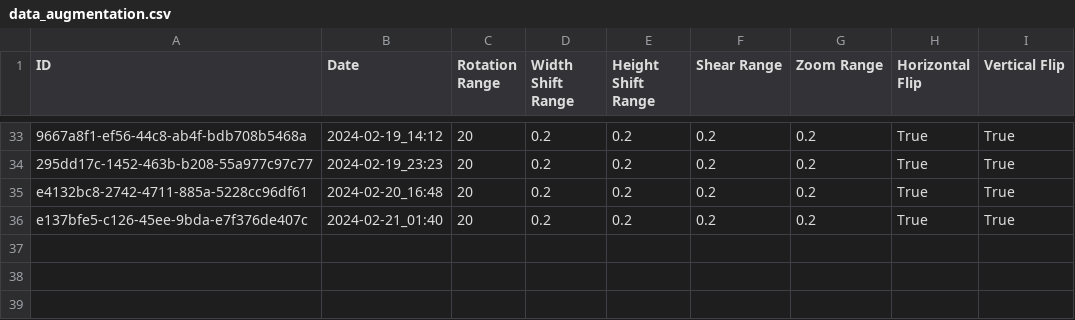
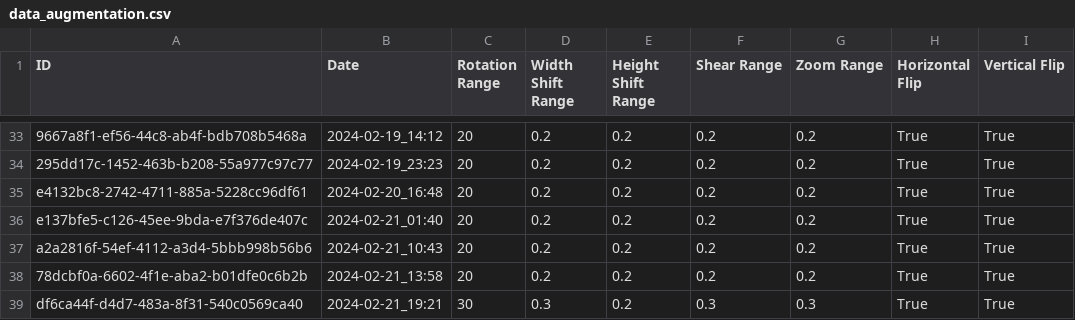
Before and after one commit to Ismaolen/fake-face-detection, a CSV file: docs/data_augmentation.csv, drawn as a sheet; only a part is shown, gaps mark what is left out.

```diff
--- a/docs/data_augmentation.csv
+++ b/docs/data_augmentation.csv
@@ -36 +36,4 @@ e4132bc8-2742-4711-885a-5228cc96df61,2024-02-20_16:48,20,0.2,0.2,0.2,0.2,True,Tr
 e137bfe5-c126-45ee-9bda-e7f376de407c,2024-02-21_01:40,20,0.2,0.2,0.2,0.2,True,True
+a2a2816f-54ef-4112-a3d4-5bbb998b56b6,2024-02-21_10:43,20,0.2,0.2,0.2,0.2,True,True
+78dcbf0a-6602-4f1e-aba2-b01dfe0c6b2b,2024-02-21_13:58,20,0.2,0.2,0.2,0.2,True,True
+df6ca44f-d4d7-483a-8f31-540c0569ca40,2024-02-21_19:21,30,0.3,0.2,0.3,0.3,True,True
```
Also changed, not shown: docs/hyperparameters.csv, 12 other files.
